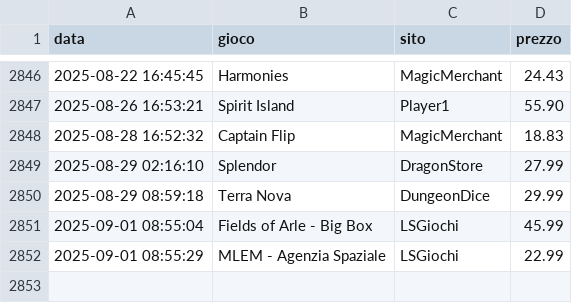
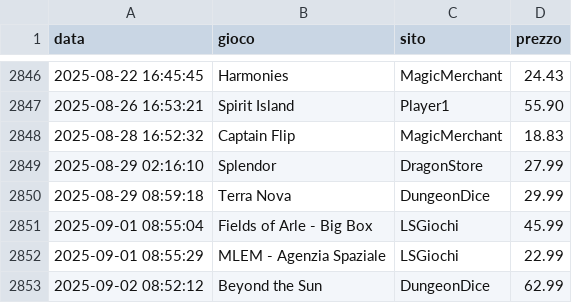
Before and after one commit to gigifacile/BGPrices, a CSV file: storico_prezzi.csv, drawn as a sheet; only a part is shown, gaps mark what is left out; the diff names each change by its address in the sheet, - before the commit and + after, or states it on an @@ line.

Commit message:
Aggiorna soglia minima, storico prezzi e prezzi attuali

```diff
--- a/storico_prezzi.csv
+++ b/storico_prezzi.csv
+row 2853: 2025-09-02 08:52:12 | Beyond the Sun | DungeonDice | 62.99
```
Also changed, not shown: 2 other files.
